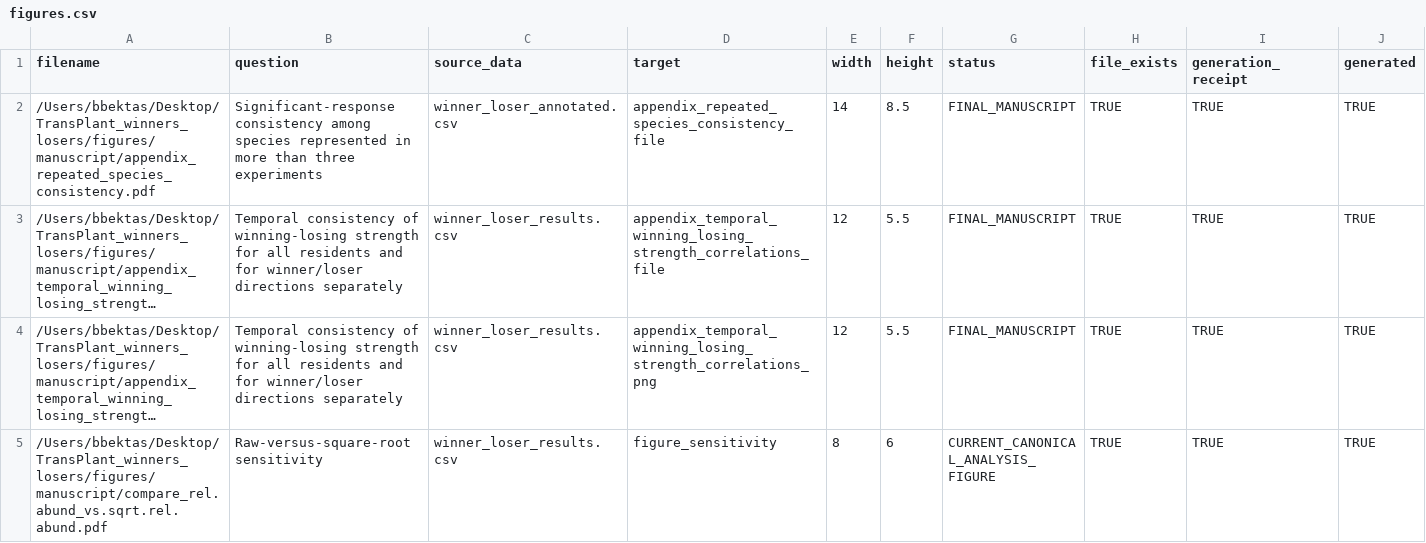
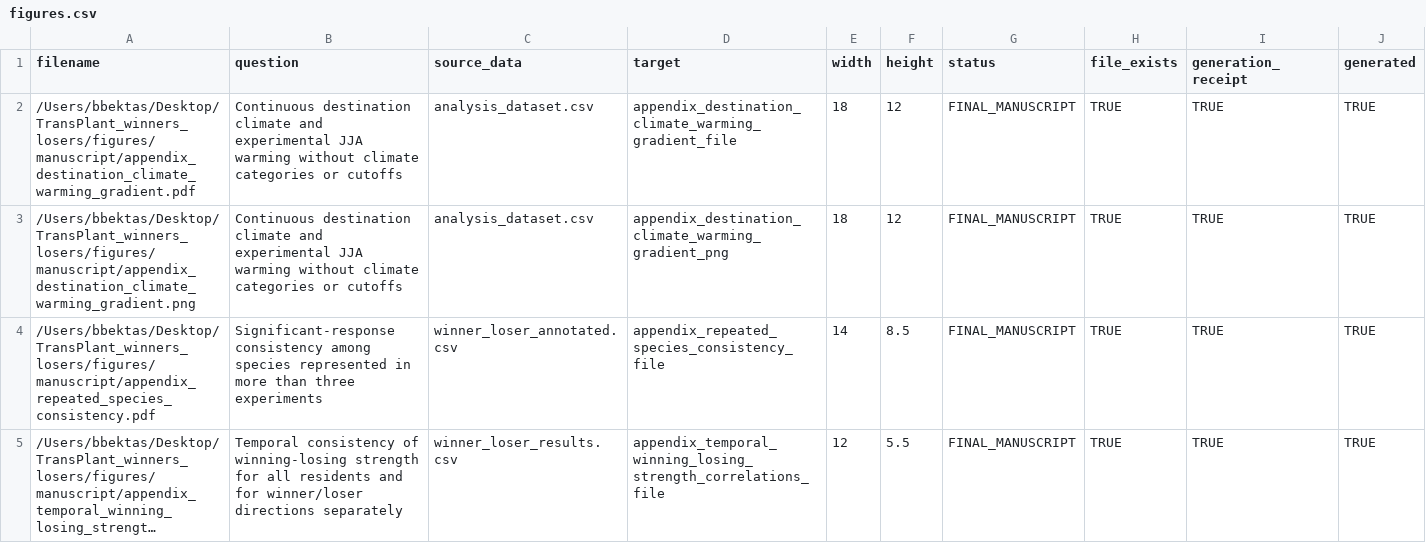
Before and after one commit to billurbektas/TransPlant_winners_losers, a CSV file: output/manifests/figures.csv, drawn as a sheet; only a part is shown; the shorter side is filled out with more unchanged rows; long unchanged cells end in ….

```diff
--- a/output/manifests/figures.csv
+++ b/output/manifests/figures.csv
@@ -1,2 +1,4 @@
 filename,question,source_data,target,width,height,status,file_exists,generation_receipt,generated
+/Users/bbektas/Desktop/TransPlant_winners_losers/figures/manuscript/appendix_destination_climate_warming_gradient.pdf,Continuous destination climate and experimental JJA warming without climate categories or cutoffs,analysis_dataset.csv,appendix_destination_climate_warming_gradient_file,18,12,FINAL_MANUSCRIPT,TRUE,TRUE,TRUE
+/Users/bbektas/Desktop/TransPlant_winners_losers/figures/manuscript/appendix_destination_climate_warming_gradient.png,Continuous destination climate and experimental JJA warming without climate categories or cutoffs,analysis_dataset.csv,appendix_destination_climate_warming_gradient_png,18,12,FINAL_MANUSCRIPT,TRUE,TRUE,TRUE
 /Users/bbektas/Desktop/TransPlant_winners_losers/figures/manuscript/appendix_repeated_species_consistency.pdf,Significant-response consistency among species represented in more than three experiments,winner_loser_annotated.csv,appendix_repeated_species_consistency_file,14,8.5,FINAL_MANUSCRIPT,TRUE,TRUE,TRUE
```
Also changed, not shown: output/manifests/figure_provenance.csv, 8 other files.
